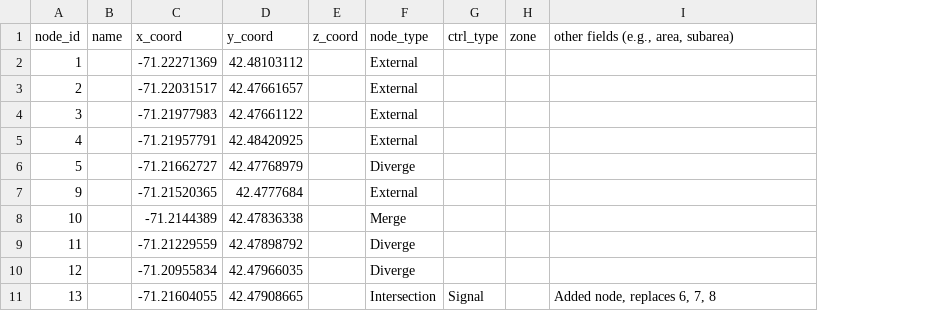
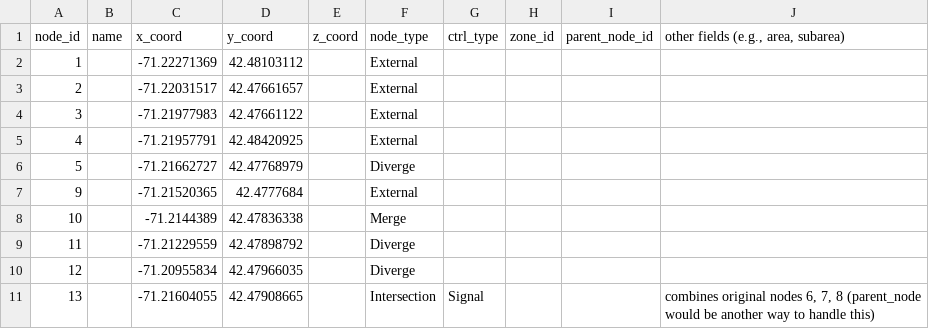
Before and after one commit to zephyr-data-specs/GMNS, a CSV file: Small_Network_Examples/Freeway_Interchange/node.csv, drawn as a sheet; removed rows and columns are numbered as before the commit, all else as after; the diff names each change by its address in the sheet, - before the commit and + after, or states it on an @@ line.

```diff
--- a/Small_Network_Examples/Freeway_Interchange/node.csv
+++ b/Small_Network_Examples/Freeway_Interchange/node.csv
-column H (zone), empty
+column H (zone_id), empty
+column I (parent_node_id), empty
-J11: Added node, replaces 6, 7, 8
+J11: combines original nodes 6, 7, 8 (parent_node would be another way to handle this)
```
Also changed, not shown: Small_Network_Examples/Freeway_Interchange/lane.csv, Small_Network_Examples/Freeway_Interchange/movement.csv, 5 other files.
